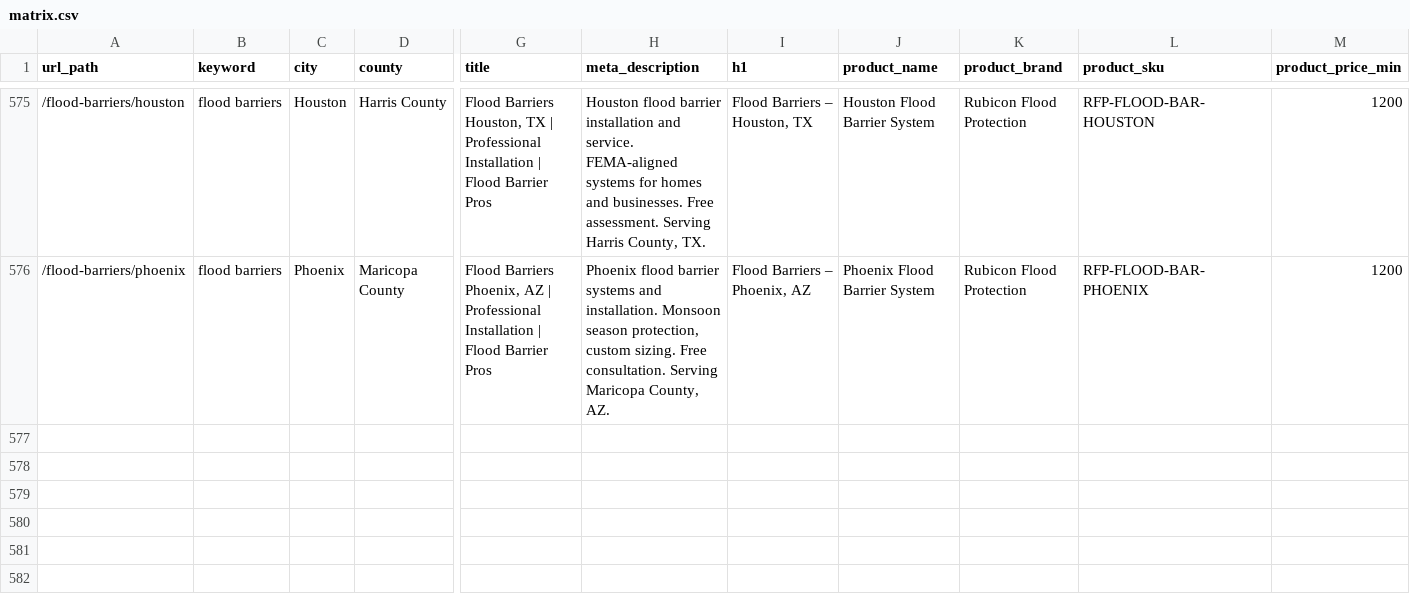
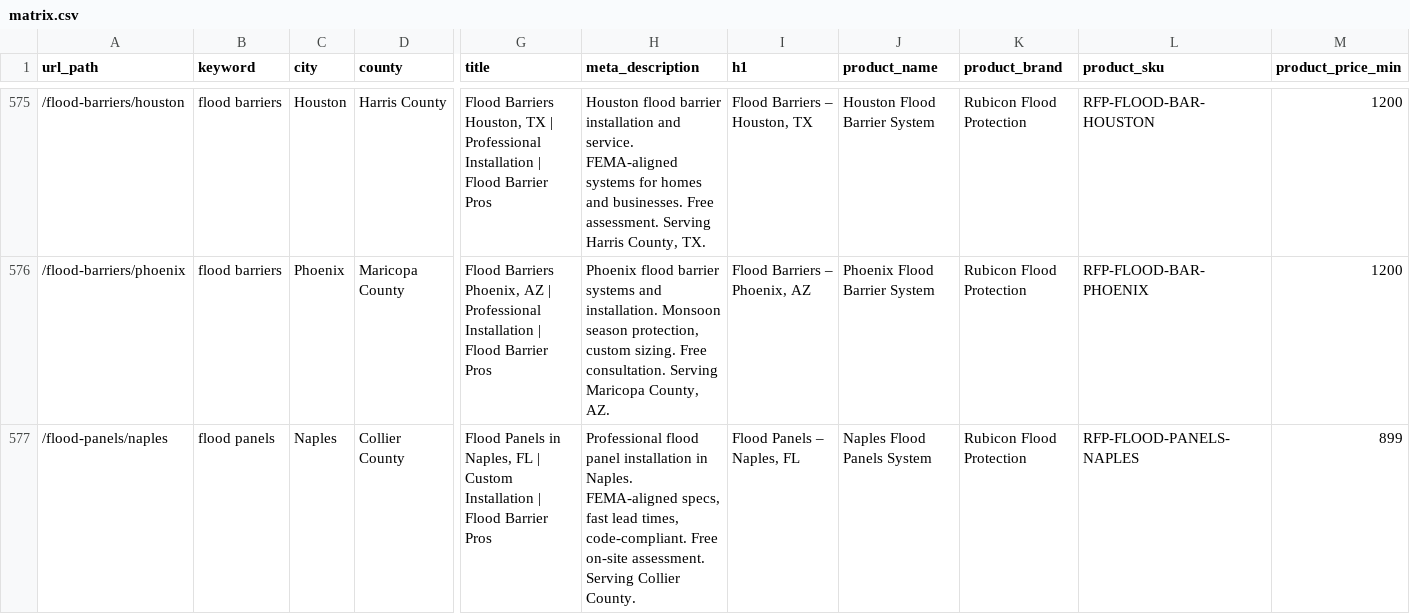
Before and after one commit to malwarescan/floodprotection, a CSV file: app/Data/matrix.csv, drawn as a sheet; only a part is shown, gaps mark what is left out; rows hold the shown columns only; the diff names each change by its address in the sheet, - before the commit and + after, or states it on an @@ line.

Commit message:
Add missing flood-panels/naples entry to matrix.csv

```diff
--- a/app/Data/matrix.csv
+++ b/app/Data/matrix.csv
+row 577: /flood-panels/naples | flood panels | Naples | Collier County | Flood Panels in Naples, FL | Custom Installation | Flood Barrier Pros | Professional flood panel installation in Naples. FEMA-aligned specs, fast lead times, code-compliant. Free on-site assessment. Serving Collier County. | Flood Panels – Naples, FL | Naples Flood Panels System | Rubicon Flood Protection | RFP-FLOOD-PANELS-NAPLES | 899
```
